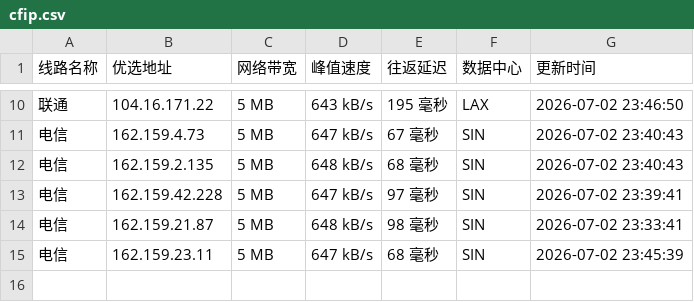
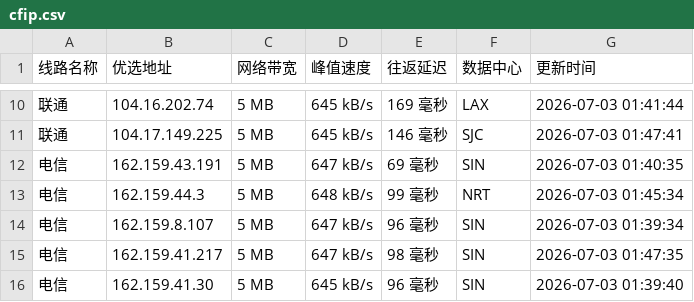
Before and after one commit to 748171997rui-afk/cfipyx, a CSV file: cfip.csv, drawn as a sheet; only a part is shown, gaps mark what is left out; the diff covers the shown part only.

```diff
--- a/cfip.csv
+++ b/cfip.csv
@@ -10,6 +10,7 @@
-联通,104.16.171.22,5 MB,643 kB/s,195 毫秒,LAX,2026-07-02 23:46:50
-电信,162.159.4.73,5 MB,647 kB/s,67 毫秒,SIN,2026-07-02 23:40:43
-电信,162.159.2.135,5 MB,648 kB/s,68 毫秒,SIN,2026-07-02 23:40:43
-电信,162.159.42.228,5 MB,647 kB/s,97 毫秒,SIN,2026-07-02 23:39:41
-电信,162.159.21.87,5 MB,648 kB/s,98 毫秒,SIN,2026-07-02 23:33:41
-电信,162.159.23.11,5 MB,647 kB/s,68 毫秒,SIN,2026-07-02 23:45:39
+联通,104.16.202.74,5 MB,645 kB/s,169 毫秒,LAX,2026-07-03 01:41:44
+联通,104.17.149.225,5 MB,645 kB/s,146 毫秒,SJC,2026-07-03 01:47:41
+电信,162.159.43.191,5 MB,647 kB/s,69 毫秒,SIN,2026-07-03 01:40:35
+电信,162.159.44.3,5 MB,648 kB/s,99 毫秒,NRT,2026-07-03 01:45:34
+电信,162.159.8.107,5 MB,647 kB/s,96 毫秒,SIN,2026-07-03 01:39:34
+电信,162.159.41.217,5 MB,647 kB/s,98 毫秒,SIN,2026-07-03 01:47:35
+电信,162.159.41.30,5 MB,645 kB/s,96 毫秒,SIN,2026-07-03 01:39:40
```
Also changed, not shown: 1 added row, 1 removed row and 30 edited cells elsewhere in this file, 1 other file.
